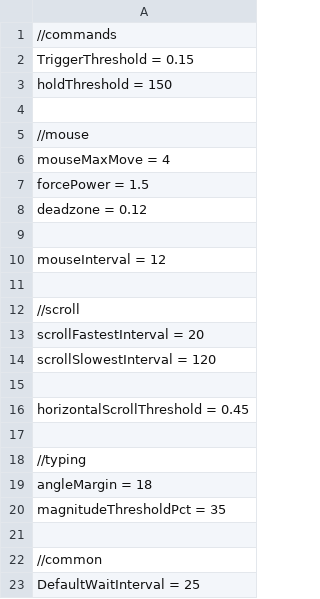
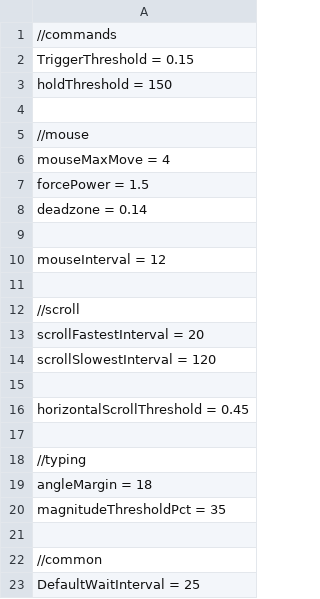
Before and after one commit to positiveway/ControllerGo, a CSV file: layouts/linux/configs.csv, drawn as a sheet.

Commit message:
updated deadzone

```diff
--- a/layouts/linux/configs.csv
+++ b/layouts/linux/configs.csv
@@ -7,3 +7,3 @@ mouseMaxMove = 4
 forcePower = 1.5
-deadzone = 0.12
+deadzone = 0.14
 
```
Also changed, not shown: layouts/pubg/configs.csv, 1 other file.
